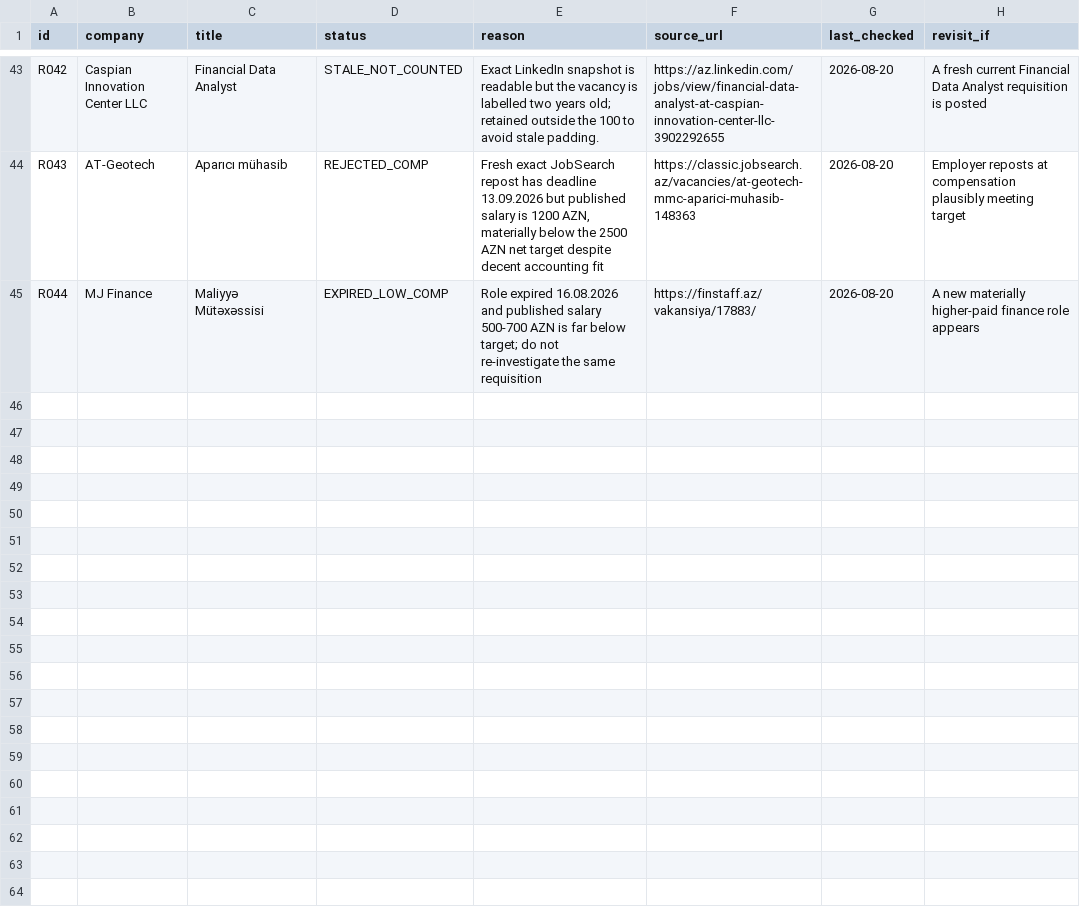
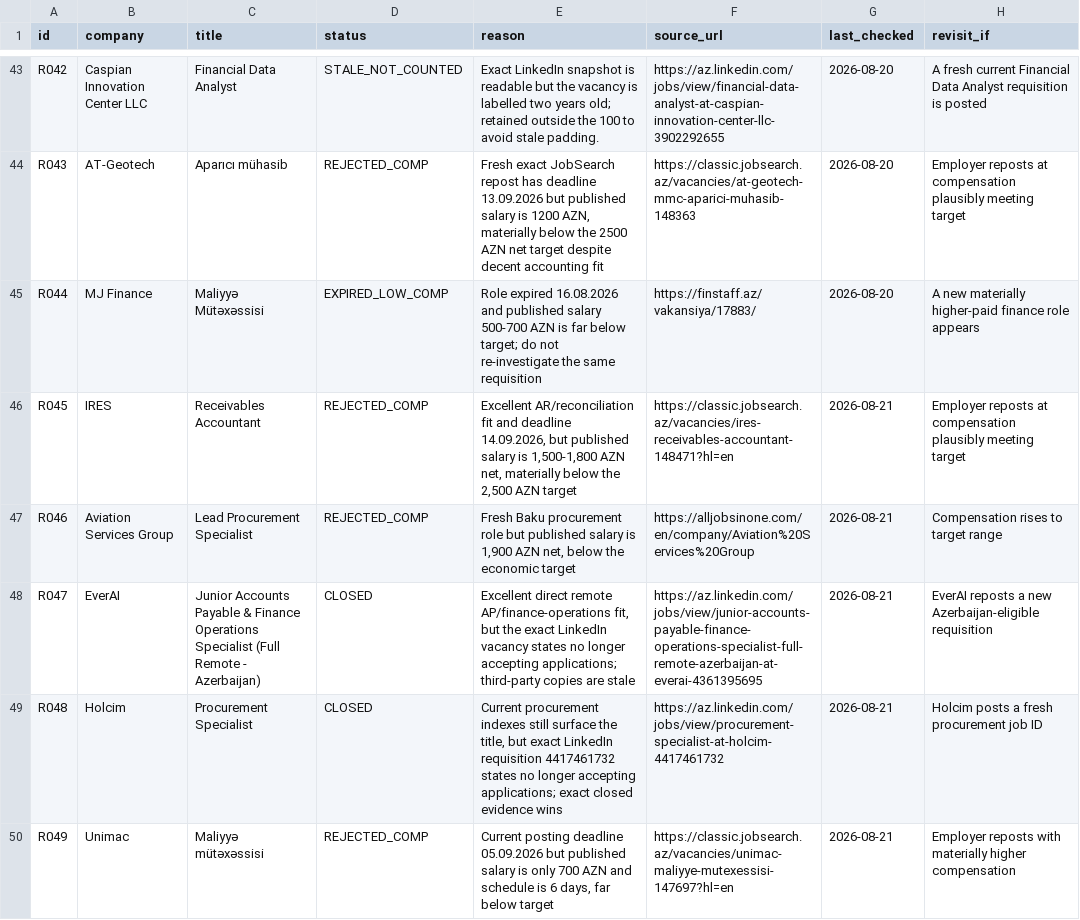
Before and after one commit to Mikayilzade/Mikayilzade-job-search, a CSV file: REJECTED.csv, drawn as a sheet; only a part is shown, gaps mark what is left out.

Commit message:
Record closed and under-target leads from scheduled search

```diff
--- a/REJECTED.csv
+++ b/REJECTED.csv
@@ -45 +45,6 @@ R043,AT-Geotech,Aparıcı mühasib,REJECTED_COMP,"Fresh exact JobSearch repost h
 R044,MJ Finance,Maliyyə Mütəxəssisi,EXPIRED_LOW_COMP,"Role expired 16.08.2026 and published salary 500-700 AZN is far below target; do not re-investigate the same requisition","https://finstaff.az/vakansiya/17883/",2026-08-20,"A new materially higher-paid finance role appears"
+R045,IRES,Receivables Accountant,REJECTED_COMP,"Excellent AR/reconciliation fit and deadline 14.09.2026, but published salary is 1,500-1,800 AZN net, materially below the 2,500 AZN target","https://classic.jobsearch.az/vacancies/ires-receivables-accountant-148471?hl=en",2026-08-21,"Employer reposts at compensation plausibly meeting target"
+R046,Aviation Services Group,Lead Procurement Specialist,REJECTED_COMP,"Fresh Baku procurement role but published salary is 1,900 AZN net, below the economic target","https://alljobsinone.com/en/company/Aviation%20Services%20Group",2026-08-21,"Compensation rises to target range"
+R047,EverAI,"Junior Accounts Payable & Finance Operations Specialist (Full Remote - Azerbaijan)",CLOSED,"Excellent direct remote AP/finance-operations fit, but the exact LinkedIn vacancy states no longer accepting applications; third-party copies are stale","https://az.linkedin.com/jobs/view/junior-accounts-payable-finance-operations-specialist-full-remote-azerbaijan-at-everai-4361395695",2026-08-21,"EverAI reposts a new Azerbaijan-eligible requisition"
+R048,Holcim,Procurement Specialist,CLOSED,"Current procurement indexes still surface the title, but exact LinkedIn requisition 4417461732 states no longer accepting applications; exact closed evidence wins","https://az.linkedin.com/jobs/view/procurement-specialist-at-holcim-4417461732",2026-08-21,"Holcim posts a fresh procurement job ID"
+R049,Unimac,Maliyyə mütəxəssisi,REJECTED_COMP,"Current posting deadline 05.09.2026 but published salary is only 700 AZN and schedule is 6 days, far below target","https://classic.jobsearch.az/vacancies/unimac-maliyye-mutexessisi-147697?hl=en",2026-08-21,"Employer reposts with materially higher compensation"
```
